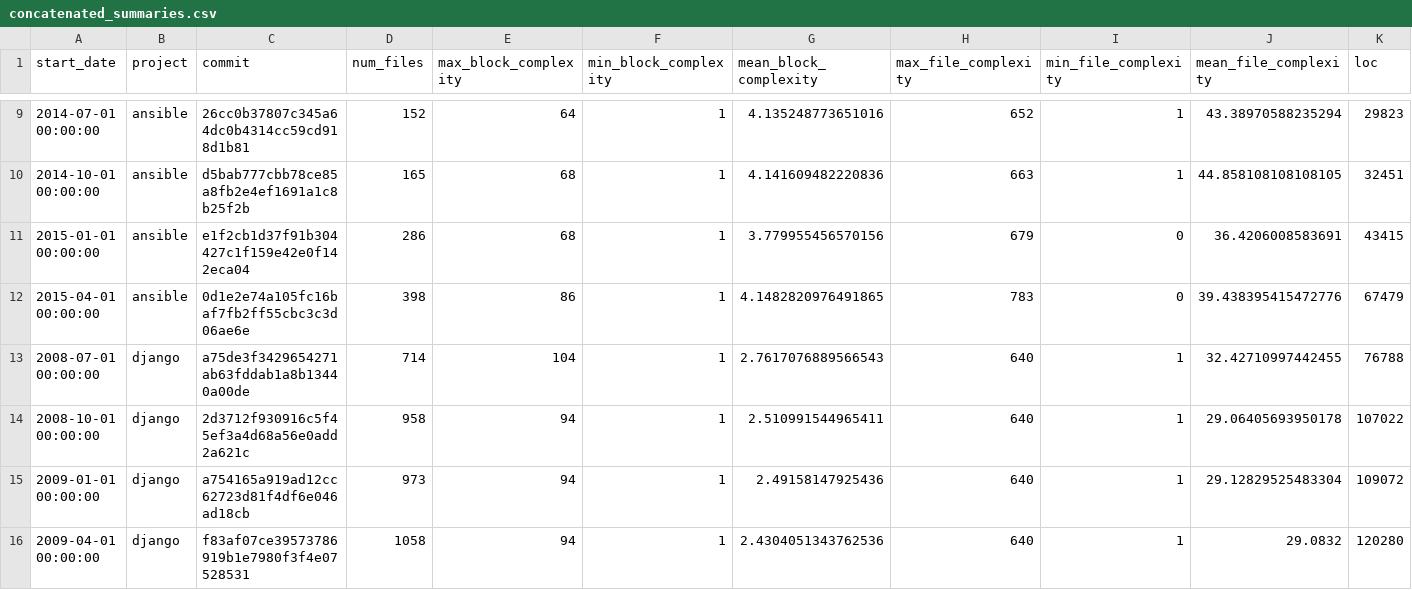
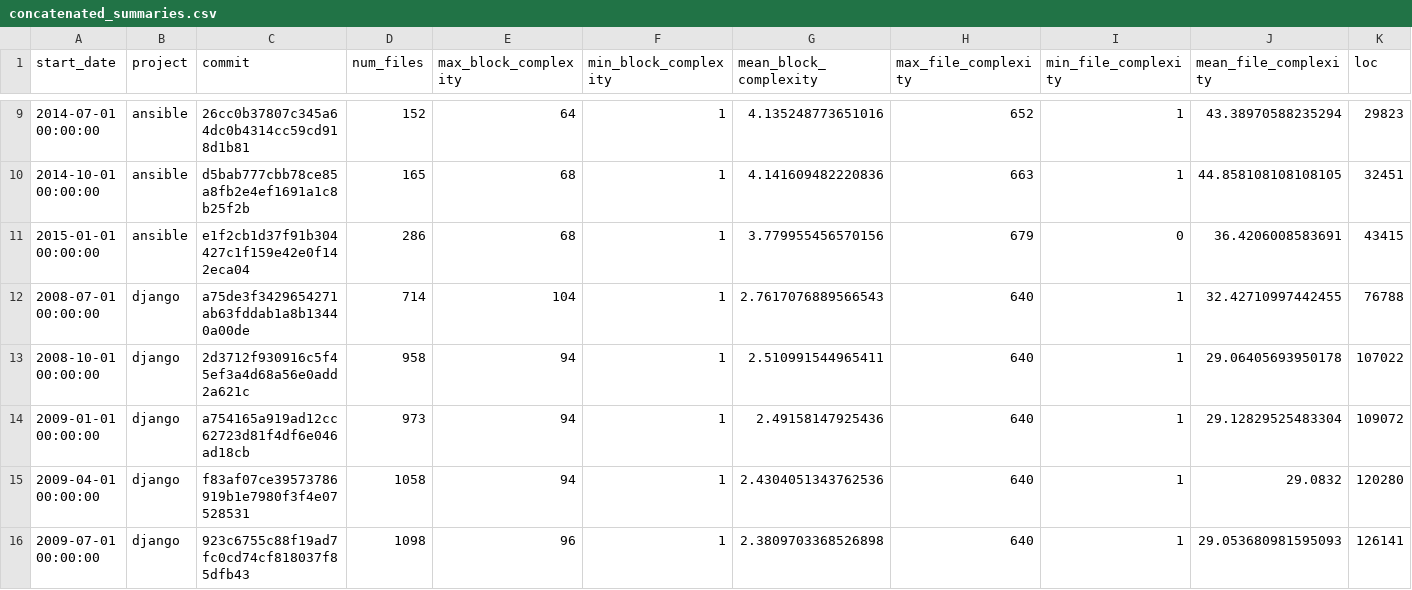
Before and after one commit to boydjj/code_quality_and_stack_overflow, a CSV file: data/concatenated_summaries.csv, drawn as a sheet; only a part is shown, gaps mark what is left out; the shorter side is filled out with more unchanged rows; rows hold the shown columns only; the diff covers the shown part only; the diff names each change by its address in the sheet, - before the commit and + after, or states it on an @@ line.

Commit message:
Remove all data from Q2 2015 because it's incomplete

```diff
--- a/data/concatenated_summaries.csv
+++ b/data/concatenated_summaries.csv
-row 12: 2015-04-01 00:00:00 | ansible | 0d1e2e74a105fc16baf7fb2ff55cbc3c3d06ae6e | 398 | 86 | 1 | 4.1482820976491865 | 783 | 0 | 39.438395415472776 | 67479
```
Also changed, not shown: 4 removed rows elsewhere in this file, data/ansible/metrics_summary.csv, data/django/metrics_summary.csv, 24 other files.
